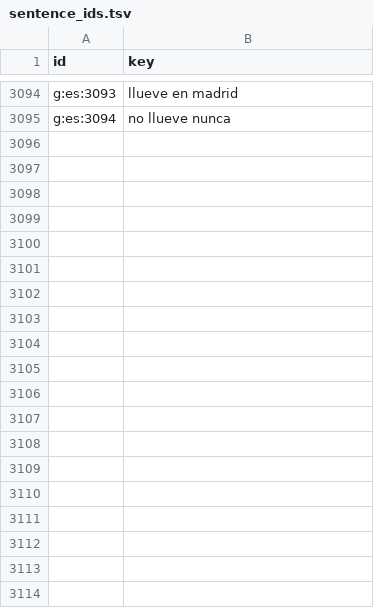
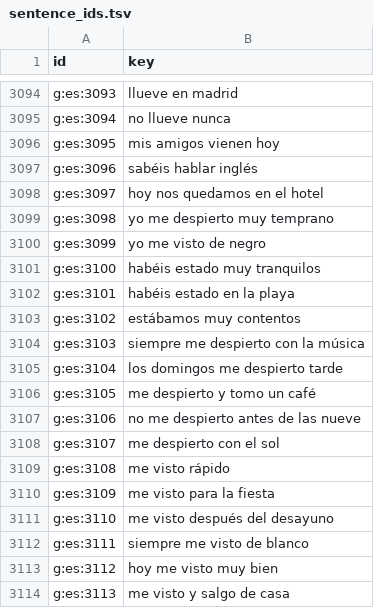
Before and after one commit to linguaperta/tosk-data, a TSV file: content/es/sentence_ids.tsv, drawn as a sheet; only a part is shown, gaps mark what is left out; the diff names each change by its address in the sheet, - before the commit and + after, or states it on an @@ line.

```diff
--- a/content/es/sentence_ids.tsv
+++ b/content/es/sentence_ids.tsv
+row 3096: g:es:3095 | mis amigos vienen hoy
+row 3097: g:es:3096 | sabéis hablar inglés
+row 3098: g:es:3097 | hoy nos quedamos en el hotel
+row 3099: g:es:3098 | yo me despierto muy temprano
+row 3100: g:es:3099 | yo me visto de negro
+row 3101: g:es:3100 | habéis estado muy tranquilos
+row 3102: g:es:3101 | habéis estado en la playa
+row 3103: g:es:3102 | estábamos muy contentos
+row 3104: g:es:3103 | siempre me despierto con la música
+row 3105: g:es:3104 | los domingos me despierto tarde
+row 3106: g:es:3105 | me despierto y tomo un café
+row 3107: g:es:3106 | no me despierto antes de las nueve
+row 3108: g:es:3107 | me despierto con el sol
+row 3109: g:es:3108 | me visto rápido
+row 3110: g:es:3109 | me visto para la fiesta
+row 3111: g:es:3110 | me visto después del desayuno
+row 3112: g:es:3111 | siempre me visto de blanco
+row 3113: g:es:3112 | hoy me visto muy bien
+row 3114: g:es:3113 | me visto y salgo de casa
```
Also changed, not shown: content/es/ids.tsv, 41 other files.
